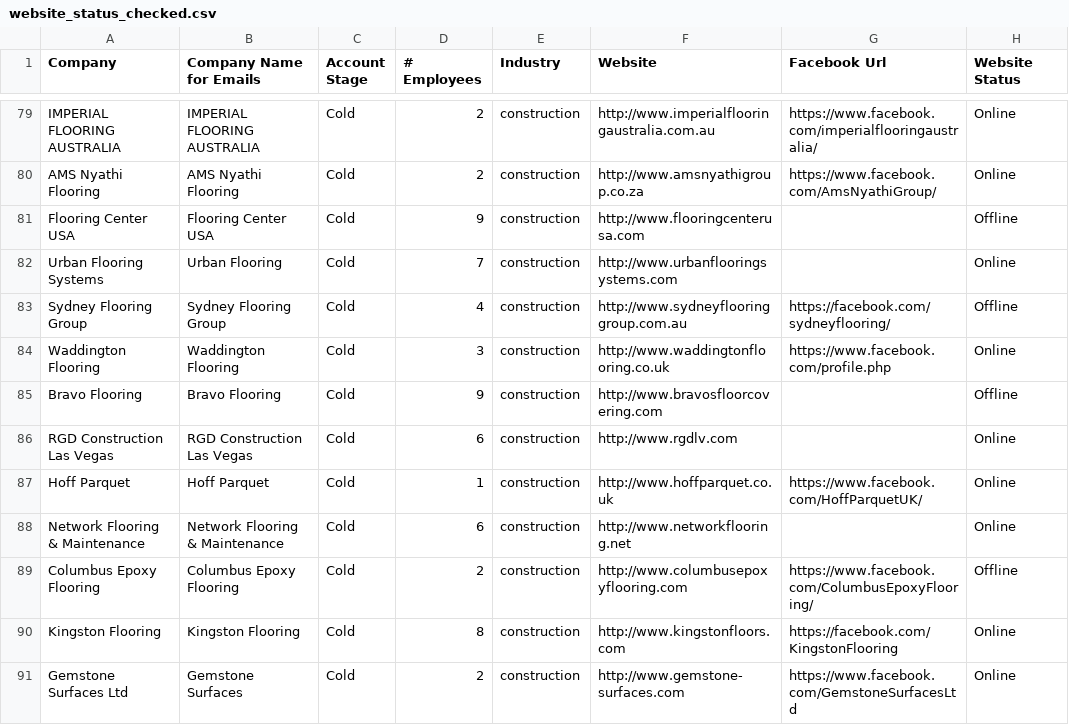
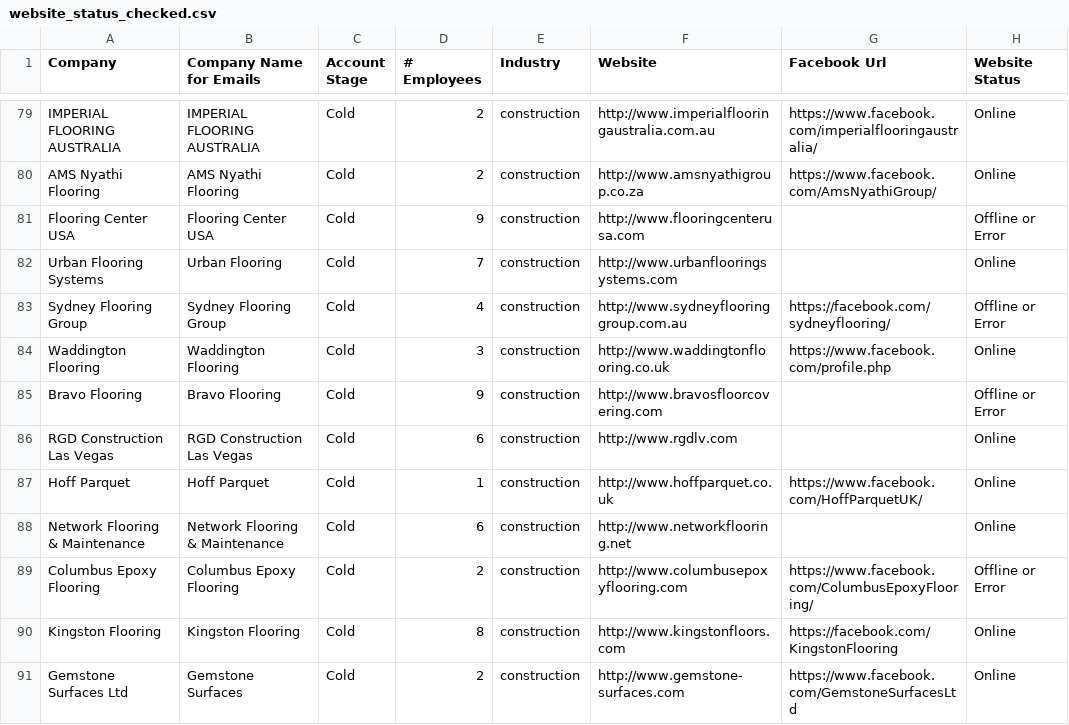
Before and after one commit to Automately-Solutions/Reachify, a CSV file: App/website_status_checked.csv, drawn as a sheet; only a part is shown, gaps mark what is left out; the diff covers the shown part only.

```diff
--- a/App/website_status_checked.csv
+++ b/App/website_status_checked.csv
@@ -80,7 +80,7 @@ IMPERIAL FLOORING AUSTRALIA,IMPERIAL FLOORING AUSTRALIA,Cold,2,construction,http
 AMS Nyathi Flooring,AMS Nyathi Flooring,Cold,2,construction,http://www.amsnyathigroup.co.za,https://www.facebook.com/AmsNyathiGroup/,Online
-Flooring Center USA,Flooring Center USA,Cold,9,construction,http://www.flooringcenterusa.com,,Offline
+Flooring Center USA,Flooring Center USA,Cold,9,construction,http://www.flooringcenterusa.com,,Offline or Error
 Urban Flooring Systems,Urban Flooring,Cold,7,construction,http://www.urbanflooringsystems.com,,Online
-Sydney Flooring Group,Sydney Flooring Group,Cold,4,construction,http://www.sydneyflooringgroup.com.au,https://facebook.com/sydneyflooring/,Offline
+Sydney Flooring Group,Sydney Flooring Group,Cold,4,construction,http://www.sydneyflooringgroup.com.au,https://facebook.com/sydneyflooring/,Offline or Error
 Waddington Flooring,Waddington Flooring,Cold,3,construction,http://www.waddingtonflooring.co.uk,https://www.facebook.com/profile.php,Online
-Bravo Flooring,Bravo Flooring,Cold,9,construction,http://www.bravosfloorcovering.com,,Offline
+Bravo Flooring,Bravo Flooring,Cold,9,construction,http://www.bravosfloorcovering.com,,Offline or Error
 RGD Construction Las Vegas,RGD Construction Las Vegas,Cold,6,construction,http://www.rgdlv.com,,Online
@@ -88,3 +88,3 @@ Hoff Parquet,Hoff Parquet,Cold,1,construction,http://www.hoffparquet.co.uk,https
 Network Flooring & Maintenance,Network Flooring & Maintenance,Cold,6,construction,http://www.networkflooring.net,,Online
-Columbus Epoxy Flooring,Columbus Epoxy Flooring,Cold,2,construction,http://www.columbusepoxyflooring.com,https://www.facebook.com/ColumbusEpoxyFlooring/,Offline
+Columbus Epoxy Flooring,Columbus Epoxy Flooring,Cold,2,construction,http://www.columbusepoxyflooring.com,https://www.facebook.com/ColumbusEpoxyFlooring/,Offline or Error
 Kingston Flooring,Kingston Flooring,Cold,8,construction,http://www.kingstonfloors.com,https://facebook.com/KingstonFlooring,Online
```
Also changed, not shown: 25 edited cells elsewhere in this file, 1 other file.
